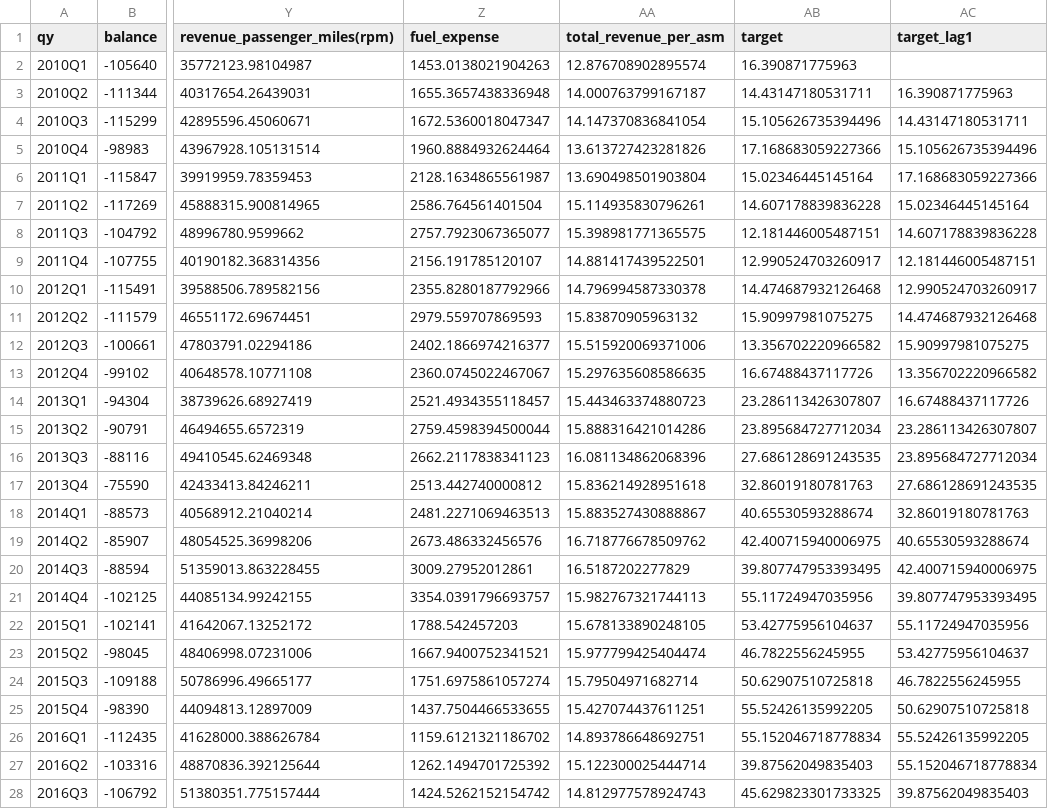
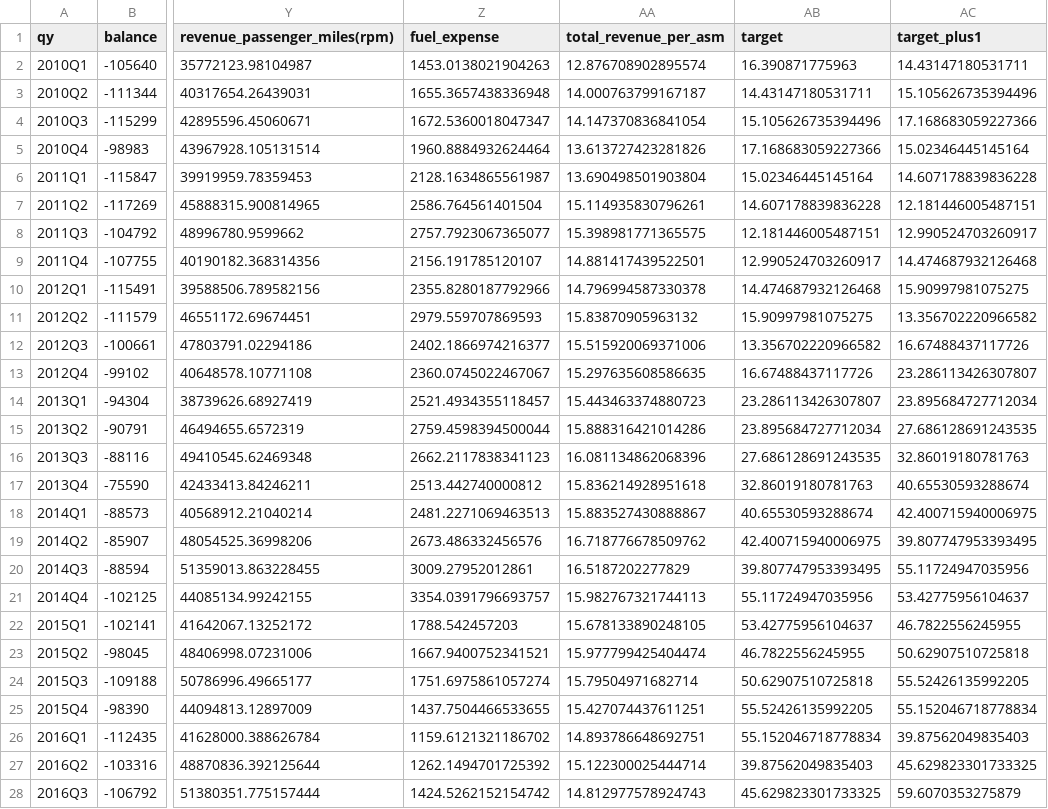
Before and after one commit to AzucenaMV/CapstoneProject, a CSV file: data/airline/final/legacy.csv, drawn as a sheet; only a part is shown, gaps mark what is left out; the diff covers the shown part only; the diff names each change by its address in the sheet, - before the commit and + after, or states it on an @@ line.

Commit message:
correct target shift 1

```diff
--- a/data/airline/final/legacy.csv
+++ b/data/airline/final/legacy.csv
-AC1: target_lag1
+AC1: target_plus1
-AC2 (target_plus1): (empty)
+AC2 (target_plus1): 14.43147180531711
-AC3 (target_plus1): 16.390871775963
+AC3 (target_plus1): 15.105626735394496
-AC4 (target_plus1): 14.43147180531711
+AC4 (target_plus1): 17.168683059227366
-AC5 (target_plus1): 15.105626735394496
+AC5 (target_plus1): 15.02346445145164
-AC6 (target_plus1): 17.168683059227366
+AC6 (target_plus1): 14.607178839836228
-AC7 (target_plus1): 15.02346445145164
+AC7 (target_plus1): 12.181446005487151
-AC8 (target_plus1): 14.607178839836228
+AC8 (target_plus1): 12.990524703260917
-AC9 (target_plus1): 12.181446005487151
+AC9 (target_plus1): 14.474687932126468
-AC10 (target_plus1): 12.990524703260917
+AC10 (target_plus1): 15.90997981075275
-AC11 (target_plus1): 14.474687932126468
+AC11 (target_plus1): 13.356702220966582
-AC12 (target_plus1): 15.90997981075275
+AC12 (target_plus1): 16.67488437117726
-AC13 (target_plus1): 13.356702220966582
+AC13 (target_plus1): 23.286113426307807
-AC14 (target_plus1): 16.67488437117726
+AC14 (target_plus1): 23.895684727712034
-AC15 (target_plus1): 23.286113426307807
+AC15 (target_plus1): 27.686128691243535
-AC16 (target_plus1): 23.895684727712034
+AC16 (target_plus1): 32.86019180781763
-AC17 (target_plus1): 27.686128691243535
+AC17 (target_plus1): 40.65530593288674
-AC18 (target_plus1): 32.86019180781763
+AC18 (target_plus1): 42.400715940006975
-AC19 (target_plus1): 40.65530593288674
+AC19 (target_plus1): 39.807747953393495
-AC20 (target_plus1): 42.400715940006975
+AC20 (target_plus1): 55.11724947035956
-AC21 (target_plus1): 39.807747953393495
+AC21 (target_plus1): 53.42775956104637
-AC22 (target_plus1): 55.11724947035956
+AC22 (target_plus1): 46.7822556245955
-AC23 (target_plus1): 53.42775956104637
+AC23 (target_plus1): 50.62907510725818
-AC24 (target_plus1): 46.7822556245955
+AC24 (target_plus1): 55.52426135992205
-AC25 (target_plus1): 50.62907510725818
+AC25 (target_plus1): 55.152046718778834
-AC26 (target_plus1): 55.52426135992205
+AC26 (target_plus1): 39.87562049835403
-AC27 (target_plus1): 55.152046718778834
+AC27 (target_plus1): 45.629823301733325
-AC28 (target_plus1): 39.87562049835403
+AC28 (target_plus1): 59.6070353275879
```
Also changed, not shown: 11 edited cells elsewhere in this file, data/airline/final/low.csv.
